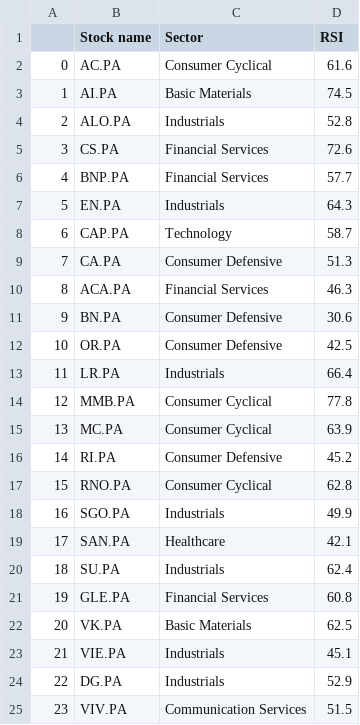
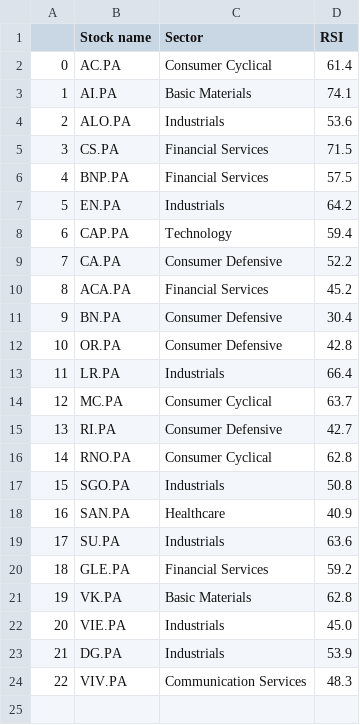
Before and after one commit to stockscreenerMM/stockscreenerMM.github.io, a CSV file: data/stocks_cac40.csv, drawn as a sheet; removed rows and columns are numbered as before the commit, all else as after; the diff names each change by its address in the sheet, - before the commit and + after, or states it on an @@ line.

```diff
--- a/data/stocks_cac40.csv
+++ b/data/stocks_cac40.csv
-D2 (RSI): 61.6
+D2 (RSI): 61.4
-D3 (RSI): 74.5
+D3 (RSI): 74.1
-D4 (RSI): 52.8
+D4 (RSI): 53.6
-D5 (RSI): 72.6
+D5 (RSI): 71.5
-D6 (RSI): 57.7
+D6 (RSI): 57.5
-D7 (RSI): 64.3
+D7 (RSI): 64.2
-D8 (RSI): 58.7
+D8 (RSI): 59.4
-D9 (RSI): 51.3
+D9 (RSI): 52.2
-D10 (RSI): 46.3
+D10 (RSI): 45.2
-D11 (RSI): 30.6
+D11 (RSI): 30.4
-D12 (RSI): 42.5
+D12 (RSI): 42.8
-row 14: 12 | MMB.PA | Consumer Cyclical | 77.8
@@ column A renumbered from row 14 down @@
-D14 (RSI): 63.9
+D14 (RSI): 63.7
-D15 (RSI): 45.2
+D15 (RSI): 42.7
-D17 (RSI): 49.9
+D17 (RSI): 50.8
-D18 (RSI): 42.1
+D18 (RSI): 40.9
-D19 (RSI): 62.4
+D19 (RSI): 63.6
-D20 (RSI): 60.8
+D20 (RSI): 59.2
-D21 (RSI): 62.5
+D21 (RSI): 62.8
-D22 (RSI): 45.1
+D22 (RSI): 45.0
-D23 (RSI): 52.9
+D23 (RSI): 53.9
-D24 (RSI): 51.5
+D24 (RSI): 48.3
```
Also changed, not shown: data/stocks_sbf120.csv.
